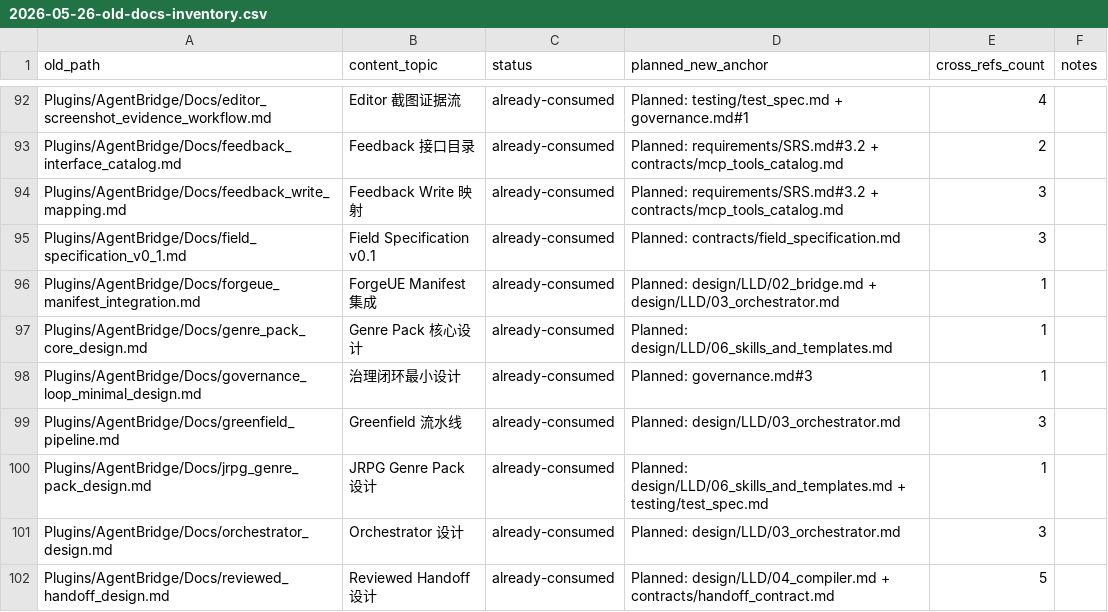
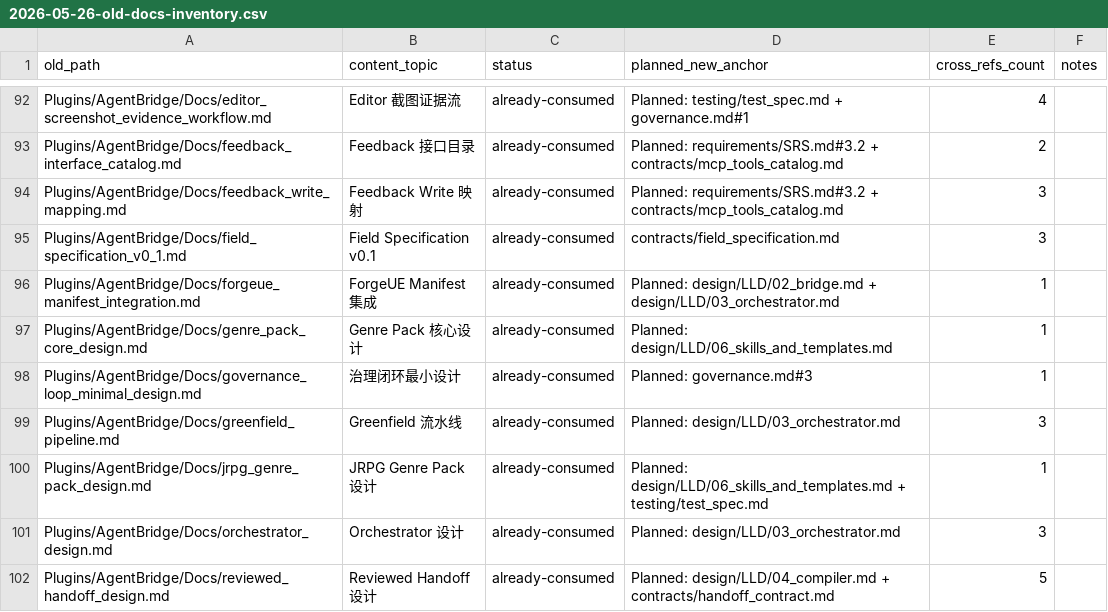
Before and after one commit to Accelerator-mzq/AGENT_UE5, a CSV file: Docs/superpowers/specs/2026-05-26-old-docs-inventory.csv, drawn as a sheet; only a part is shown, gaps mark what is left out.

```diff
--- a/Docs/superpowers/specs/2026-05-26-old-docs-inventory.csv
+++ b/Docs/superpowers/specs/2026-05-26-old-docs-inventory.csv
@@ -94,3 +94,3 @@ Plugins/AgentBridge/Docs/feedback_interface_catalog.md,Feedback 接口目录,alr
 Plugins/AgentBridge/Docs/feedback_write_mapping.md,Feedback Write 映射,already-consumed,Planned: requirements/SRS.md#3.2 + contracts/mcp_tools_catalog.md,3,
-Plugins/AgentBridge/Docs/field_specification_v0_1.md,Field Specification v0.1,already-consumed,Planned: contracts/field_specification.md,3,
+Plugins/AgentBridge/Docs/field_specification_v0_1.md,Field Specification v0.1,already-consumed,contracts/field_specification.md,3,
 Plugins/AgentBridge/Docs/forgeue_manifest_integration.md,ForgeUE Manifest 集成,already-consumed,Planned: design/LLD/02_bridge.md + design/LLD/03_orchestrator.md,1,
```
Also changed, not shown: 2 other files.
